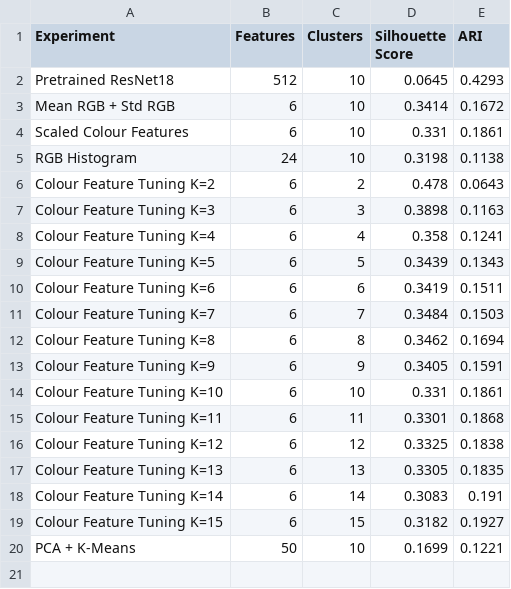
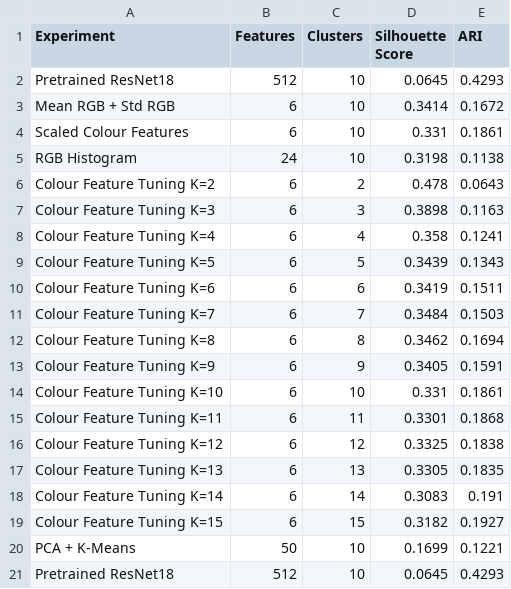
Before and after one commit to Aditya-kumar-singh-ai/satellite-land-clustering, a CSV file: results/experiment_results.csv, drawn as a sheet.

Commit message:
Improve CNN clustering and add feature caching

```diff
--- a/results/experiment_results.csv
+++ b/results/experiment_results.csv
@@ -20 +20,2 @@ Colour Feature Tuning K=15,6,15,0.3182,0.1927
 PCA + K-Means,50,10,0.1699,0.1221
+Pretrained ResNet18,512,10,0.0645,0.4293
```
Also changed, not shown: results/cnn_algorithm_comparison.csv, results/cnn_kmeans_tuning.csv, 7 other files.
